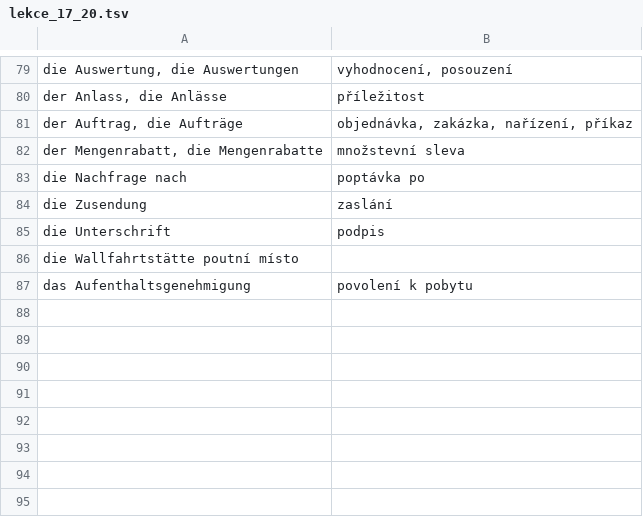
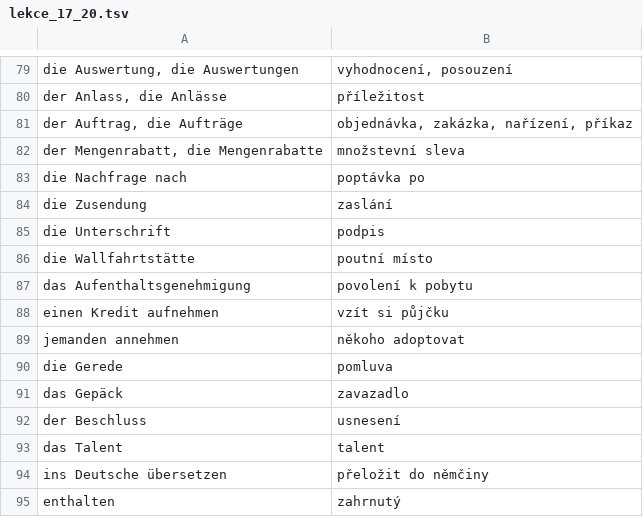
Before and after one commit to jlibovicky/practice-vocab, a TSV file: german/lekce_17_20.tsv, drawn as a sheet; only a part is shown, gaps mark what is left out.

```diff
--- a/german/lekce_17_20.tsv
+++ b/german/lekce_17_20.tsv
@@ -85,3 +85,11 @@ die Zusendung	zaslání
 die Unterschrift	podpis
-die Wallfahrtstätte poutní místo
+die Wallfahrtstätte	poutní místo
 das Aufenthaltsgenehmigung	povolení k pobytu
+einen Kredit aufnehmen	vzít si půjčku
+jemanden annehmen	někoho adoptovat
+die Gerede	pomluva
+das Gepäck	zavazadlo
+der Beschluss	usnesení
+das Talent	talent
+ins Deutsche übersetzen	přeložit do němčiny
+enthalten	zahrnutý
```
Also changed, not shown: german/lekce_05_08.tsv, german/lekce_13_16.tsv, 3 other files.
